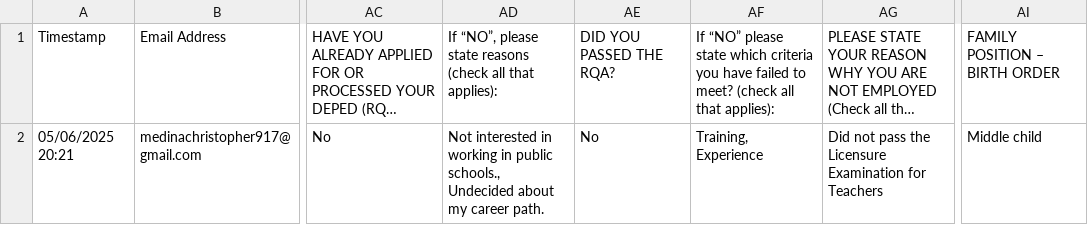
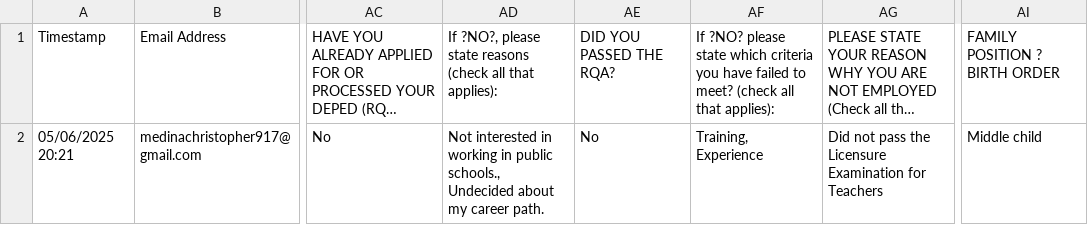
Before and after one commit to KewnsR/GraduateSurveyResponses, a CSV file: data/Employability Status of Bachelor of Secondary Education Major in Mathematics Graduates for the Academic Year 2024 (Responses).csv, drawn as a sheet; only a part is shown, gaps mark what is left out; long unchanged cells end in …; the diff covers the shown part only; the diff names each change by its address in the sheet, - before the commit and + after, or states it on an @@ line.

```diff
--- a/data/Employability Status of Bachelor of Secondary Education Major in Mathematics Graduates for the Academic Year 2024 (Responses).csv
+++ b/data/Employability Status of Bachelor of Secondary Education Major in Mathematics Graduates for the Academic Year 2024 (Responses).csv
-AD1: If “NO”, please state…
+AD1: If ?NO?, please state…
-AF1: If “NO” please state…
+AF1: If ?NO? please state…
-AI1: FAMILY POSITION – BIRTH ORDER
+AI1: FAMILY POSITION ? BIRTH ORDER
```
Also changed, not shown: 9 edited cells elsewhere in this file, 2 other files.
